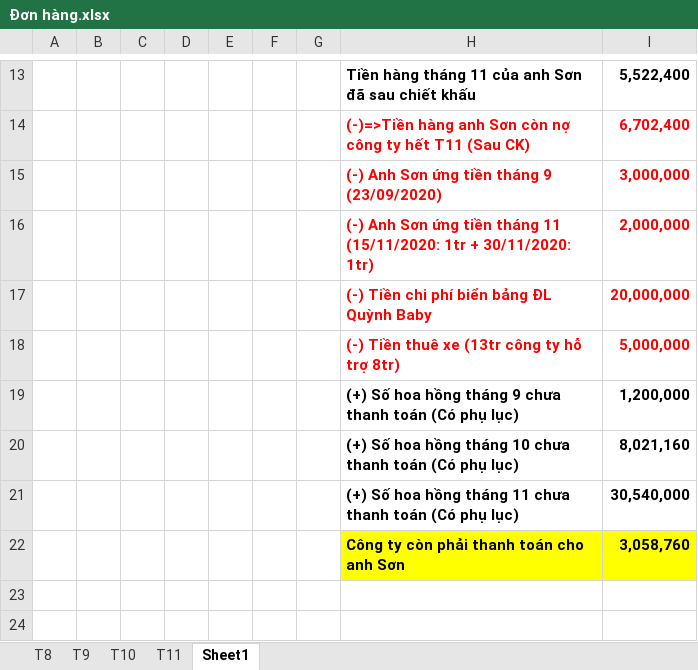
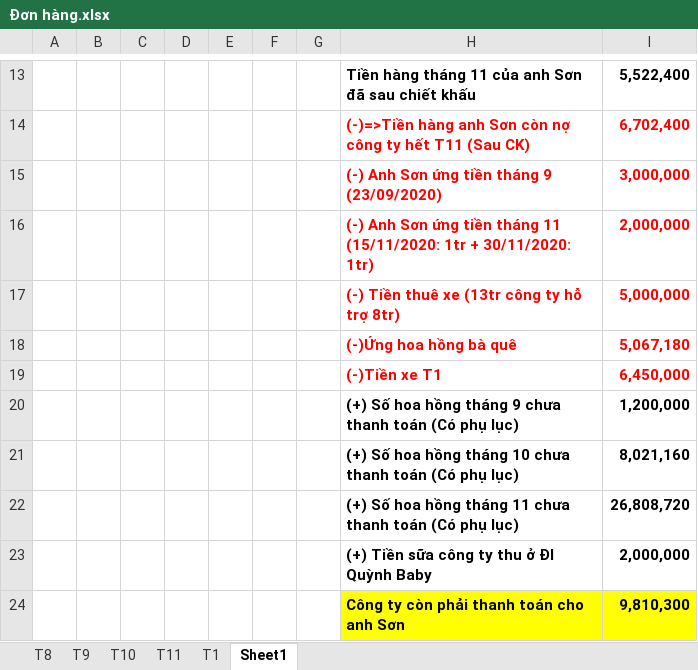
Before and after one commit to lexusna98/HangWorkspace, an Excel workbook: KẾ TOÁN - THÁI HẰNG/CÔNG NỢ/Văn Sơn/Đơn hàng.xlsx, sheet Sheet1, drawn as a sheet; only a part is shown, gaps mark what is left out; values as stored, in another font and other column widths than the file's, no borders; removed rows and columns are numbered as before the commit, all else as after; the diff names each change by its address in the sheet, - before the commit and + after, or states it on an @@ line.

```diff
--- a/KẾ TOÁN - THÁI HẰNG/CÔNG NỢ/Văn Sơn/Đơn hàng.xlsx (sheet Sheet1)
+++ b/KẾ TOÁN - THÁI HẰNG/CÔNG NỢ/Văn Sơn/Đơn hàng.xlsx (sheet Sheet1)
+sheet tab: T1
-row 17:  |  |  |  |  |  |  | (-) Tiền chi phí biển bảng ĐL Quỳnh Baby | 20,000,000
+row 18:  |  |  |  |  |  |  | (-)Ứng hoa hồng bà quê | 5,067,180
+row 19:  |  |  |  |  |  |  | (-)Tiền xe T1 | 6,450,000
-I22: 30,540,000
+I22: 26,808,720
-row 22:  |  |  |  |  |  |  | Công ty còn phải thanh toán cho anh Sơn | 3,058,760
+row 23:  |  |  |  |  |  |  | (+) Tiền sữa công ty thu ở Đl Quỳnh Baby | 2,000,000
+row 24:  |  |  |  |  |  |  | Công ty còn phải thanh toán cho anh Sơn | 9,810,300
```
Also changed, not shown: sheet T11, KẾ TOÁN - THÁI HẰNG/NANOMILK 12_2020.xlsx, KẾ TOÁN - THÁI HẰNG/SHOWROOM/DOANH THU_SHOWROOM.xlsx, 2 other files.
